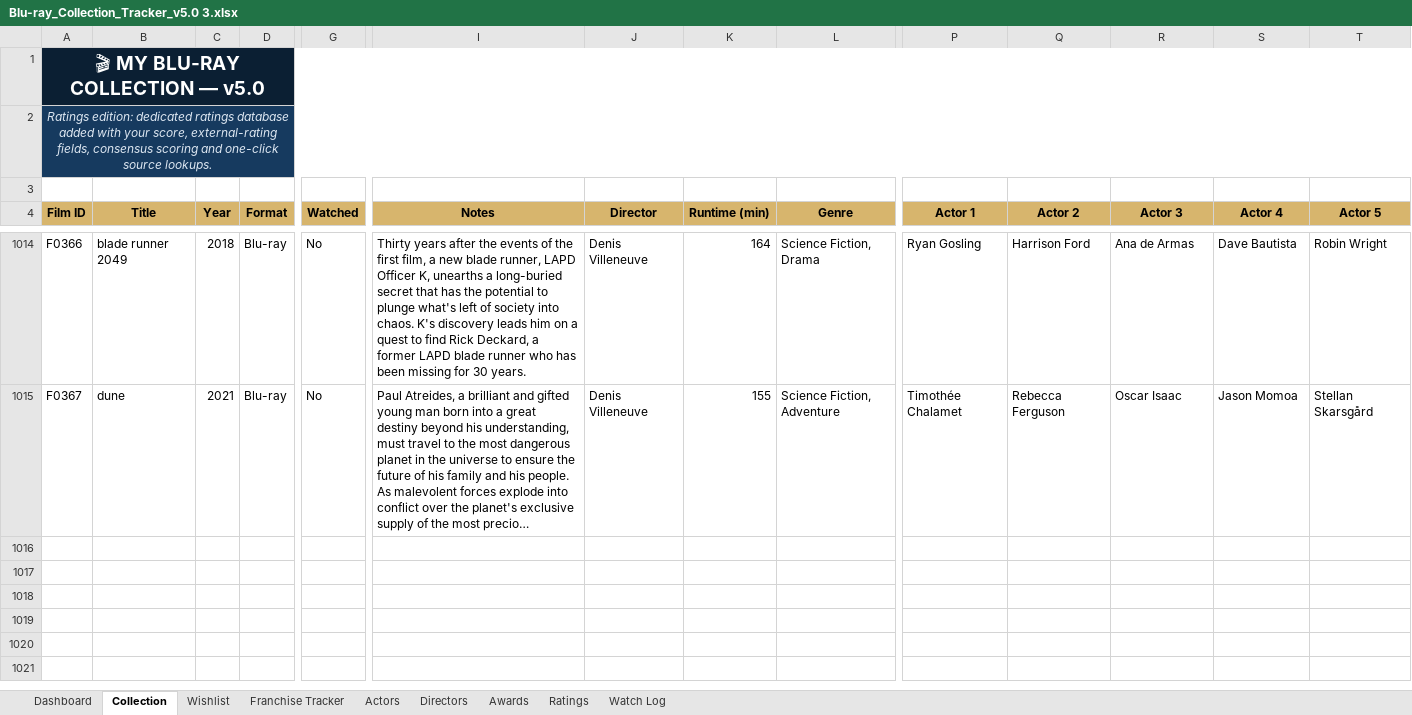
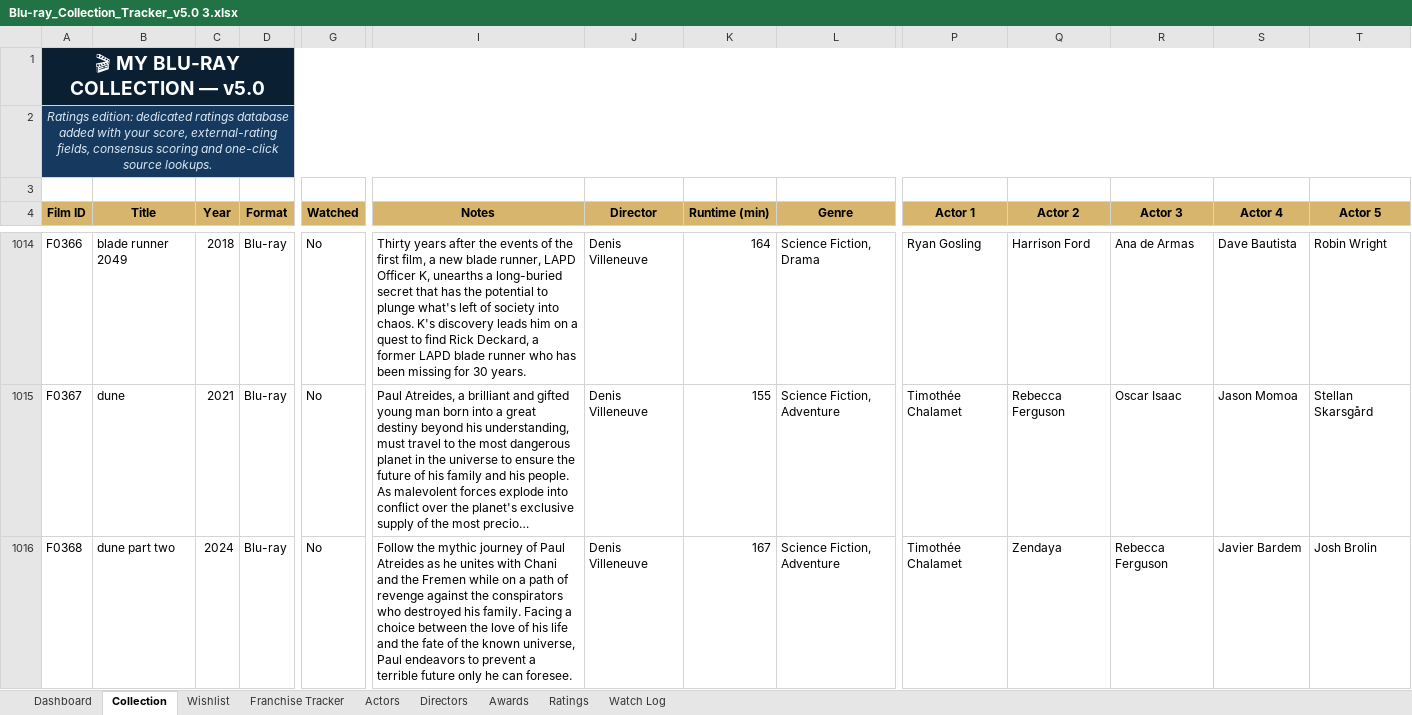
Before and after one commit to tingonting/Blu-ray-tracker, an Excel workbook: Blu-ray_Collection_Tracker_v5.0 3.xlsx, sheet Collection, drawn as a sheet; only a part is shown, gaps mark what is left out; long unchanged cells end in …; values as stored, in another font and other column widths than the file's, no borders; conditional formats not drawn; rows hold the shown columns only; the diff names each change by its address in the sheet, - before the commit and + after, or states it on an @@ line.

Commit message:
Update collection — 2026-08-29 00:54

```diff
--- a/Blu-ray_Collection_Tracker_v5.0 3.xlsx (sheet Collection)
+++ b/Blu-ray_Collection_Tracker_v5.0 3.xlsx (sheet Collection)
+row 1016: F0368 | dune part two | 2024 | Blu-ray | No | Follow the mythic journey of Paul Atreides as he unites with Chani and the Fremen while on a path of revenge against the conspirators who destroyed his family. Facing a choice between the love of his life and the fate of the known universe, Paul endeavors to prevent a terrible future only he can foresee. | Denis Villeneuve | 167 | Science Fiction, Adventure | Timothée Chalamet | Zendaya | Rebecca Ferguson | Javier Bardem | Josh Brolin
```
Also changed, not shown: sheet Actors, sheet Directors.
